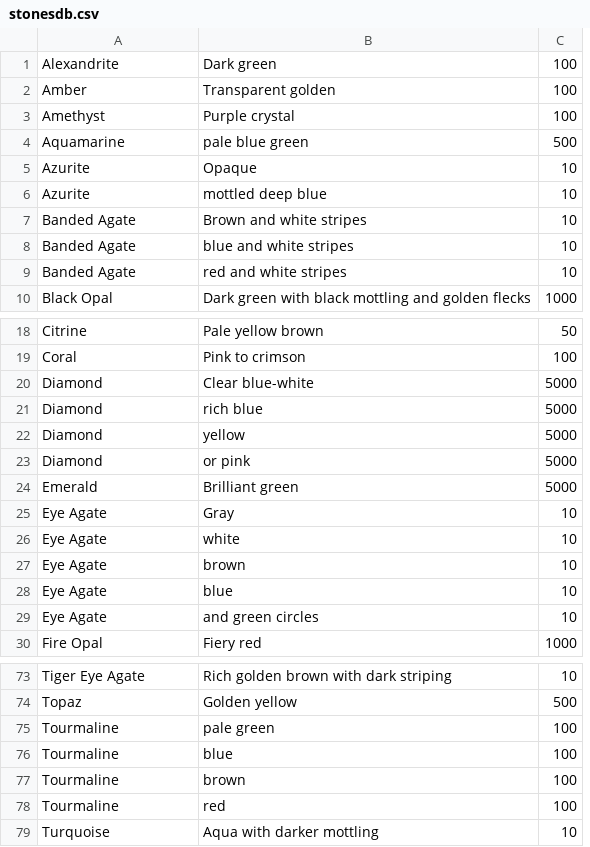
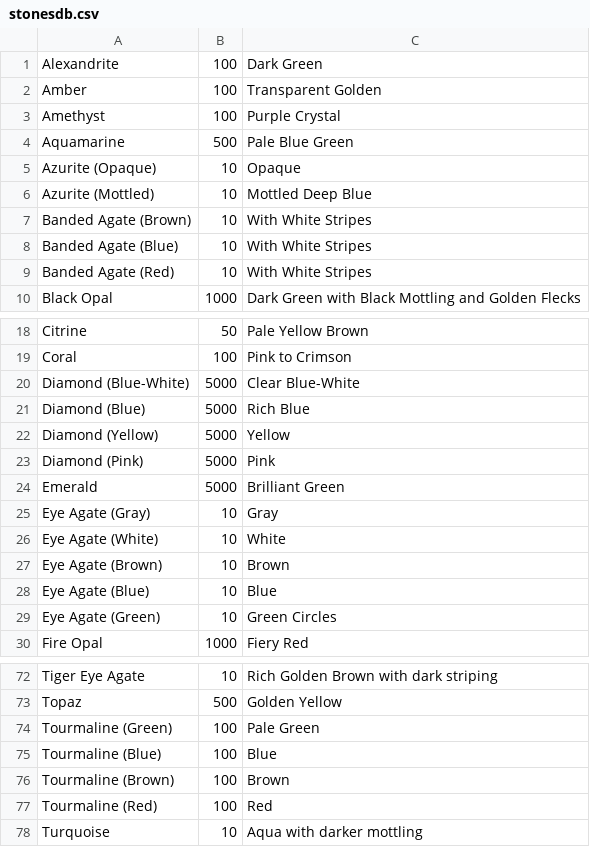
Before and after one commit to CocoTheOwner/DNDInventories, a CSV file: databases/stonesdb.csv, drawn as a sheet; only a part is shown, gaps mark what is left out; removed rows and columns are numbered as before the commit, all else as after; the diff covers the shown part only; the diff names each change by its address in the sheet, - before the commit and + after, or states it on an @@ line.

```diff
--- a/databases/stonesdb.csv
+++ b/databases/stonesdb.csv
-column B, rows 1-10: Dark green | Transparent golden | Purple crystal | pale blue green | Opaque | mottled deep blue | Brown and white stripes | blue and white stripes | red and white stripes | Dark green with black mottling and golden flecks; rows 18-30: Pale yellow brown | Pink to crimson | Clear blue-white | rich blue | yellow | or pink | Brilliant green | Gray | white | brown | blue | and green circles | Fiery red; rows 73-79: Rich golden brown with dark striping | Golden yellow | pale green | blue | brown | red | Aqua with darker mottling
+column C, rows 1-10: Dark Green | Transparent Golden | Purple Crystal | Pale Blue Green | Opaque | Mottled Deep Blue | With White Stripes | With White Stripes | With White Stripes | Dark Green with Black Mottling and Golden Flecks; rows 18-30: Pale Yellow Brown | Pink to Crimson | Clear Blue-White | Rich Blue | Yellow | Pink | Brilliant Green | Gray | White | Brown | Blue | Green Circles | Fiery Red; rows 72-78: Rich Golden Brown with dark striping | Golden Yellow | Pale Green | Blue | Brown | Red | Aqua with darker mottling
-A5: Azurite
+A5: Azurite (Opaque)
-A6: Azurite
+A6: Azurite (Mottled)
-A7: Banded Agate
+A7: Banded Agate (Brown)
-A8: Banded Agate
+A8: Banded Agate (Blue)
-A9: Banded Agate
+A9: Banded Agate (Red)
-A20: Diamond
+A20: Diamond (Blue-White)
-A21: Diamond
+A21: Diamond (Blue)
-A22: Diamond
+A22: Diamond (Yellow)
-A23: Diamond
+A23: Diamond (Pink)
-A25: Eye Agate
+A25: Eye Agate (Gray)
-A26: Eye Agate
+A26: Eye Agate (White)
-A27: Eye Agate
+A27: Eye Agate (Brown)
-A28: Eye Agate
+A28: Eye Agate (Blue)
-A29: Eye Agate
+A29: Eye Agate (Green)
-A74: Tourmaline
+A74: Tourmaline (Green)
-A75: Tourmaline
+A75: Tourmaline (Blue)
-A76: Tourmaline
+A76: Tourmaline (Brown)
-A77: Tourmaline
+A77: Tourmaline (Red)
```
Also changed, not shown: 1 removed row and 21 edited cells elsewhere in this file.
